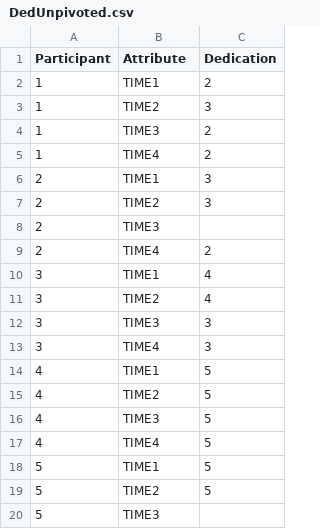
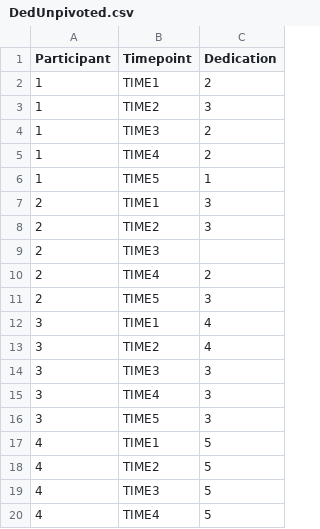
Before and after one commit to innaamogolonova/COGS164_NY_Res, a CSV file: DedUnpivoted.csv, drawn as a sheet; only a part is shown; the shorter side is filled out with more unchanged rows; the diff covers the shown part only.

```diff
--- a/DedUnpivoted.csv
+++ b/DedUnpivoted.csv
@@ -1 +1 @@
-Participant,Attribute,Dedication,,,,
+Participant,Timepoint,Dedication,,,
@@ -5,0 +6 @@
+1,TIME5,1,,,
@@ -9,0 +11 @@
+2,TIME5,3,,,
@@ -13,0 +16 @@
+3,TIME5,3,,,
```
Also changed, not shown: 33 added rows elsewhere in this file, ConUnpivoted.csv, EffUnpivoted.csv, 4 other files.
